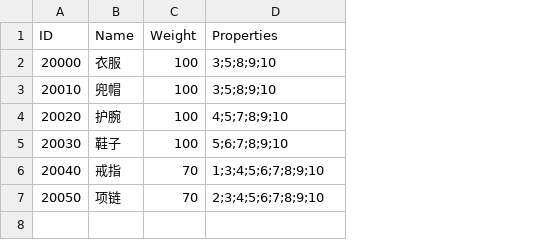
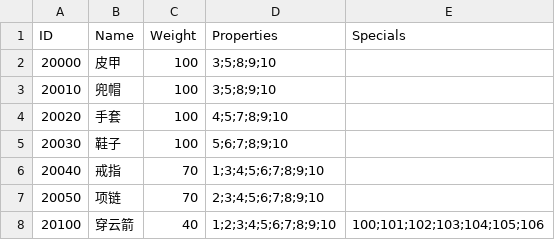
Before and after one commit to liujin-max/NeonWar, a CSV file: Assets/Resources/CSV/Pear.csv, drawn as a sheet; the diff names each change by its address in the sheet, - before the commit and + after, or states it on an @@ line.

```diff
--- a/Assets/Resources/CSV/Pear.csv
+++ b/Assets/Resources/CSV/Pear.csv
+column E (Specials), empty
-B2 (Name): 衣服
+B2 (Name): 皮甲
-B4 (Name): 护腕
+B4 (Name): 手套
+row 8: 20100 | 穿云箭 | 40 | 1;2;3;4;5;6;7;8;9;10 | 100;101;102;103;104;105;106
```
Also changed, not shown: 表格/Pear.csv, 25 other files.
